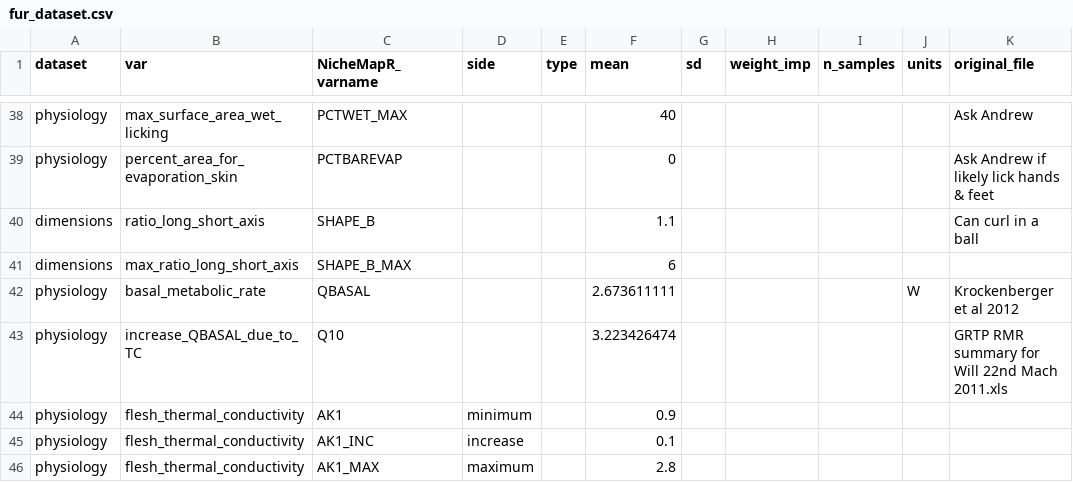
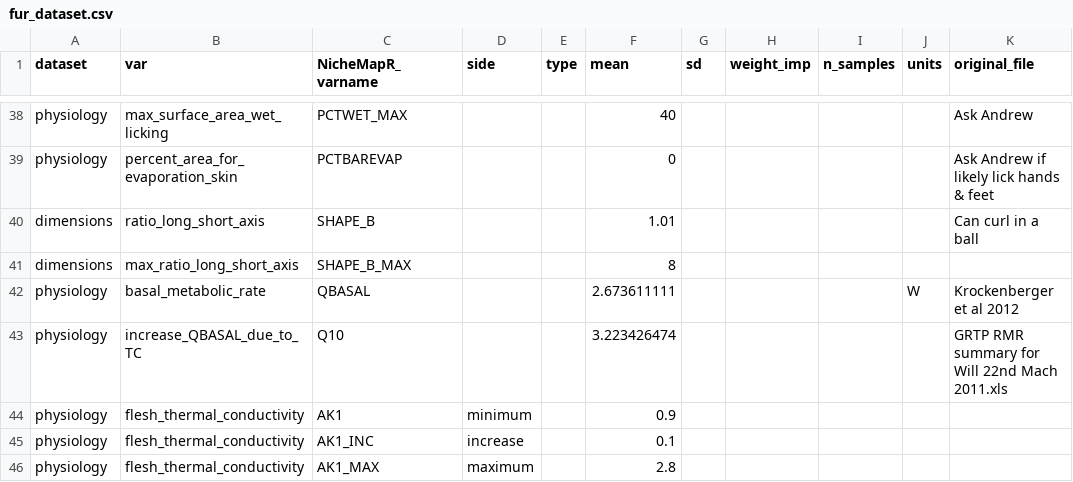
Before and after one commit to AlejandroFuentePinero/Ringtail_WT_Mechanistic_Model, a CSV file: Data/data_input/fur_dataset.csv, drawn as a sheet; only a part is shown, gaps mark what is left out; the diff names each change by its address in the sheet, - before the commit and + after, or states it on an @@ line.

```diff
--- a/Data/data_input/fur_dataset.csv
+++ b/Data/data_input/fur_dataset.csv
-F40 (mean): 1.1
+F40 (mean): 1.01
-F41 (mean): 6
+F41 (mean): 8
```
Also changed, not shown: Data/data_input/fur_data_all_species.csv, Data/data_input/fur_data_lat_elev_year_segregation.csv, 5 other files.
